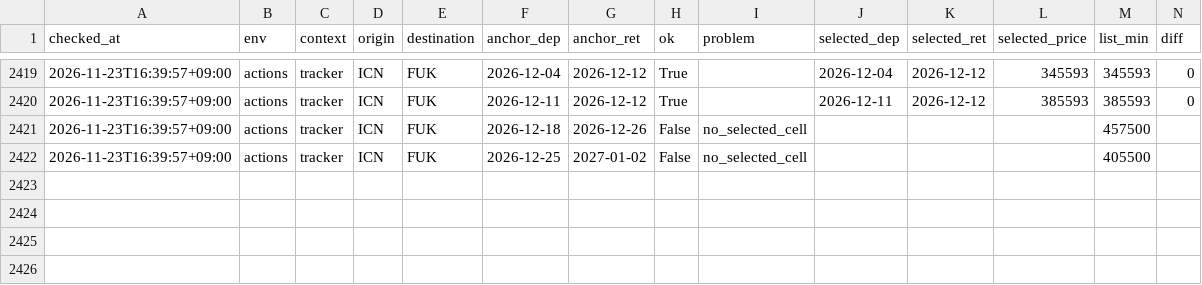
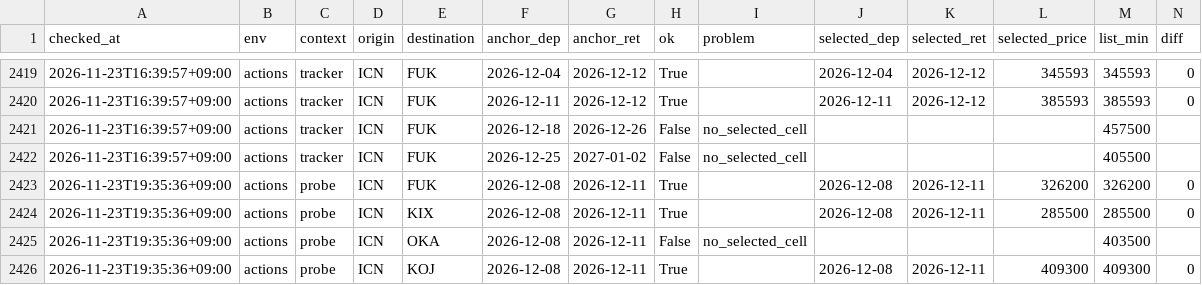
Before and after one commit to shiptopmin/fly, a CSV file: data/diagnostics/semantics_checks.csv, drawn as a sheet; only a part is shown, gaps mark what is left out; rows hold the shown columns only; the diff names each change by its address in the sheet, - before the commit and + after, or states it on an @@ line.

```diff
--- a/data/diagnostics/semantics_checks.csv
+++ b/data/diagnostics/semantics_checks.csv
+row 2423: 2026-11-23T19:35:36+09:00 | actions | probe | ICN | FUK | 2026-12-08 | 2026-12-11 | True |  | 2026-12-08 | 2026-12-11 | 326200 | 326200 | 0
+row 2424: 2026-11-23T19:35:36+09:00 | actions | probe | ICN | KIX | 2026-12-08 | 2026-12-11 | True |  | 2026-12-08 | 2026-12-11 | 285500 | 285500 | 0
+row 2425: 2026-11-23T19:35:36+09:00 | actions | probe | ICN | OKA | 2026-12-08 | 2026-12-11 | False | no_selected_cell |  |  |  | 403500
+row 2426: 2026-11-23T19:35:36+09:00 | actions | probe | ICN | KOJ | 2026-12-08 | 2026-12-11 | True |  | 2026-12-08 | 2026-12-11 | 409300 | 409300 | 0
```
Also changed, not shown: data/probes/ICN-FUK.csv, data/probes/ICN-KIX.csv, 5 other files.
